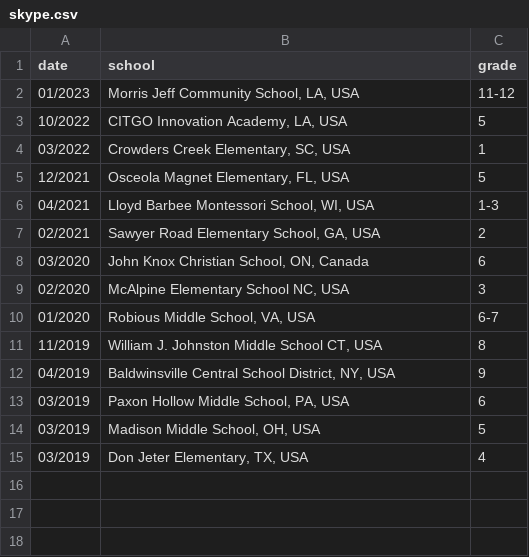
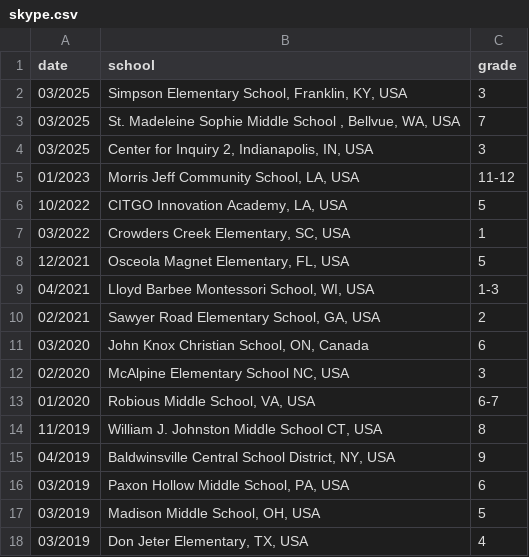
Before and after one commit to psaltisa/psaltisa.github.io, a CSV file: _data/skype.csv, drawn as a sheet.

```diff
--- a/_data/skype.csv
+++ b/_data/skype.csv
@@ -1,2 +1,5 @@
 date,school,grade
+03/2025,"Simpson Elementary School, Franklin, KY, USA",3
+03/2025,"St. Madeleine Sophie Middle School , Bellvue, WA, USA",7
+03/2025,"Center for Inquiry 2, Indianapolis, IN, USA",3
 01/2023,"Morris Jeff Community School, LA, USA",11-12
```
Also changed, not shown: _data/pubs.csv, _data/talks.csv, 16 other files.
